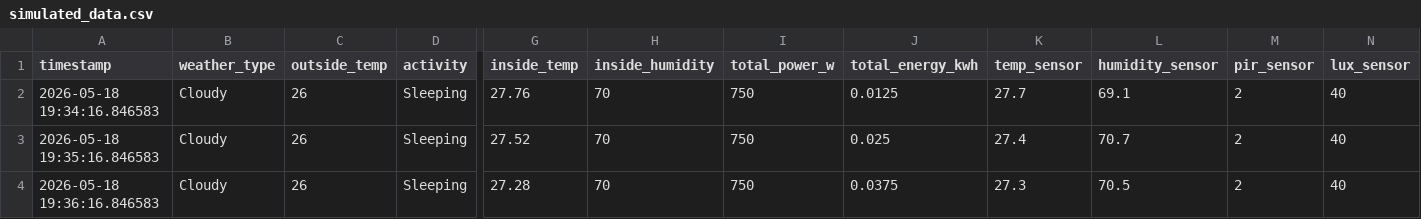
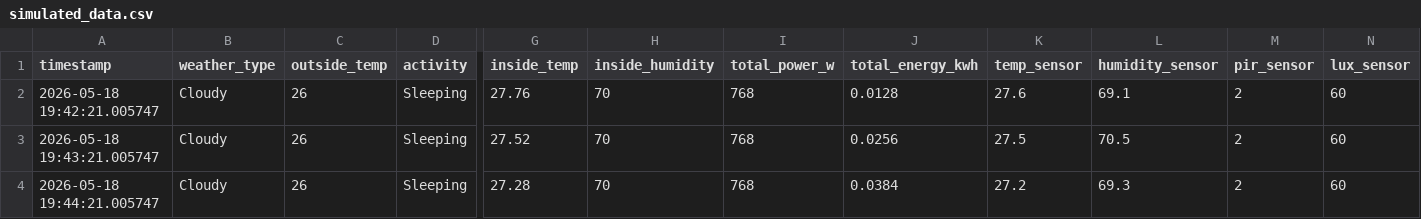
Before and after one commit to Maulina2705/SimuLith-Gen1, a CSV file: simulation/simulated_data.csv, drawn as a sheet; only a part is shown, gaps mark what is left out; the diff names each change by its address in the sheet, - before the commit and + after, or states it on an @@ line.

```diff
--- a/simulation/simulated_data.csv
+++ b/simulation/simulated_data.csv
-A2 (timestamp): 2026-05-18 19:34:16.846583
+A2 (timestamp): 2026-05-18 19:42:21.005747
-I2:I4 (total_power_w): 750
+I2:I4 (total_power_w): 768
-J2 (total_energy_kwh): 0.0125
+J2 (total_energy_kwh): 0.0128
-K2 (temp_sensor): 27.7
+K2 (temp_sensor): 27.6
-N2:N4 (lux_sensor): 40
+N2:N4 (lux_sensor): 60
-A3 (timestamp): 2026-05-18 19:35:16.846583
+A3 (timestamp): 2026-05-18 19:43:21.005747
-J3 (total_energy_kwh): 0.025
+J3 (total_energy_kwh): 0.0256
-K3 (temp_sensor): 27.4
+K3 (temp_sensor): 27.5
-L3 (humidity_sensor): 70.7
+L3 (humidity_sensor): 70.5
-A4 (timestamp): 2026-05-18 19:36:16.846583
+A4 (timestamp): 2026-05-18 19:44:21.005747
-J4 (total_energy_kwh): 0.0375
+J4 (total_energy_kwh): 0.0384
-K4 (temp_sensor): 27.3
+K4 (temp_sensor): 27.2
-L4 (humidity_sensor): 70.5
+L4 (humidity_sensor): 69.3
```
Also changed, not shown: 2 other files.
